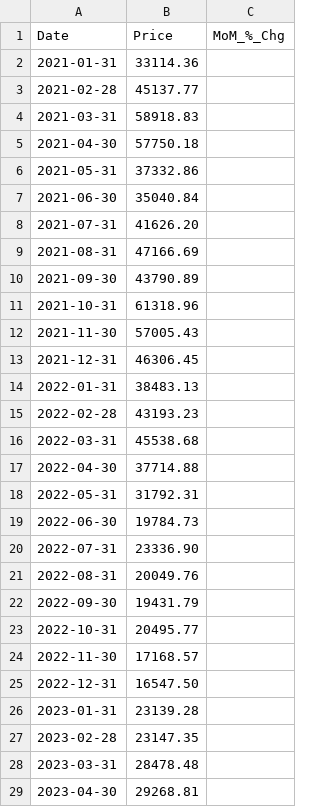
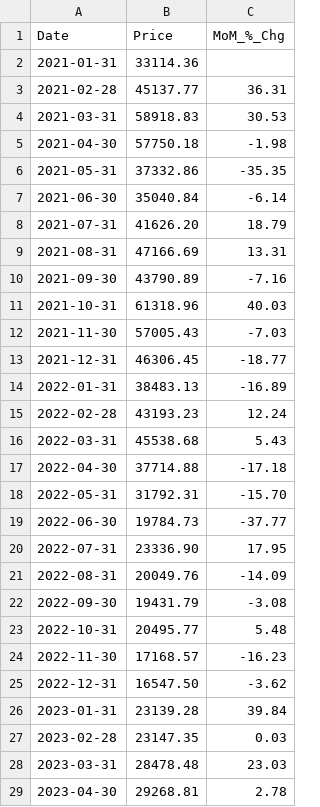
Before and after one commit to 0juano/pcc-est-v5, a CSV file: data/crypto_data/btc_usd_eom.csv, drawn as a sheet; only a part is shown; the diff covers the shown part only.

```diff
--- a/data/crypto_data/btc_usd_eom.csv
+++ b/data/crypto_data/btc_usd_eom.csv
@@ -2,28 +2,28 @@ Date,Price,MoM_%_Chg
 2021-01-31,33114.36,
-2021-02-28,45137.77,
-2021-03-31,58918.83,
-2021-04-30,57750.18,
-2021-05-31,37332.86,
-2021-06-30,35040.84,
-2021-07-31,41626.20,
-2021-08-31,47166.69,
-2021-09-30,43790.89,
-2021-10-31,61318.96,
-2021-11-30,57005.43,
-2021-12-31,46306.45,
-2022-01-31,38483.13,
-2022-02-28,43193.23,
-2022-03-31,45538.68,
-2022-04-30,37714.88,
-2022-05-31,31792.31,
-2022-06-30,19784.73,
-2022-07-31,23336.90,
-2022-08-31,20049.76,
-2022-09-30,19431.79,
-2022-10-31,20495.77,
-2022-11-30,17168.57,
-2022-12-31,16547.50,
-2023-01-31,23139.28,
-2023-02-28,23147.35,
-2023-03-31,28478.48,
-2023-04-30,29268.81,
+2021-02-28,45137.77,36.31
+2021-03-31,58918.83,30.53
+2021-04-30,57750.18,-1.98
+2021-05-31,37332.86,-35.35
+2021-06-30,35040.84,-6.14
+2021-07-31,41626.20,18.79
+2021-08-31,47166.69,13.31
+2021-09-30,43790.89,-7.16
+2021-10-31,61318.96,40.03
+2021-11-30,57005.43,-7.03
+2021-12-31,46306.45,-18.77
+2022-01-31,38483.13,-16.89
+2022-02-28,43193.23,12.24
+2022-03-31,45538.68,5.43
+2022-04-30,37714.88,-17.18
+2022-05-31,31792.31,-15.70
+2022-06-30,19784.73,-37.77
+2022-07-31,23336.90,17.95
+2022-08-31,20049.76,-14.09
+2022-09-30,19431.79,-3.08
+2022-10-31,20495.77,5.48
+2022-11-30,17168.57,-16.23
+2022-12-31,16547.50,-3.62
+2023-01-31,23139.28,39.84
+2023-02-28,23147.35,0.03
+2023-03-31,28478.48,23.03
+2023-04-30,29268.81,2.78
```
Also changed, not shown: 21 edited cells elsewhere in this file, data/crypto_data/bnb_usd_eom.csv, data/crypto_data/doge_usd_eom.csv, 12 other files.
